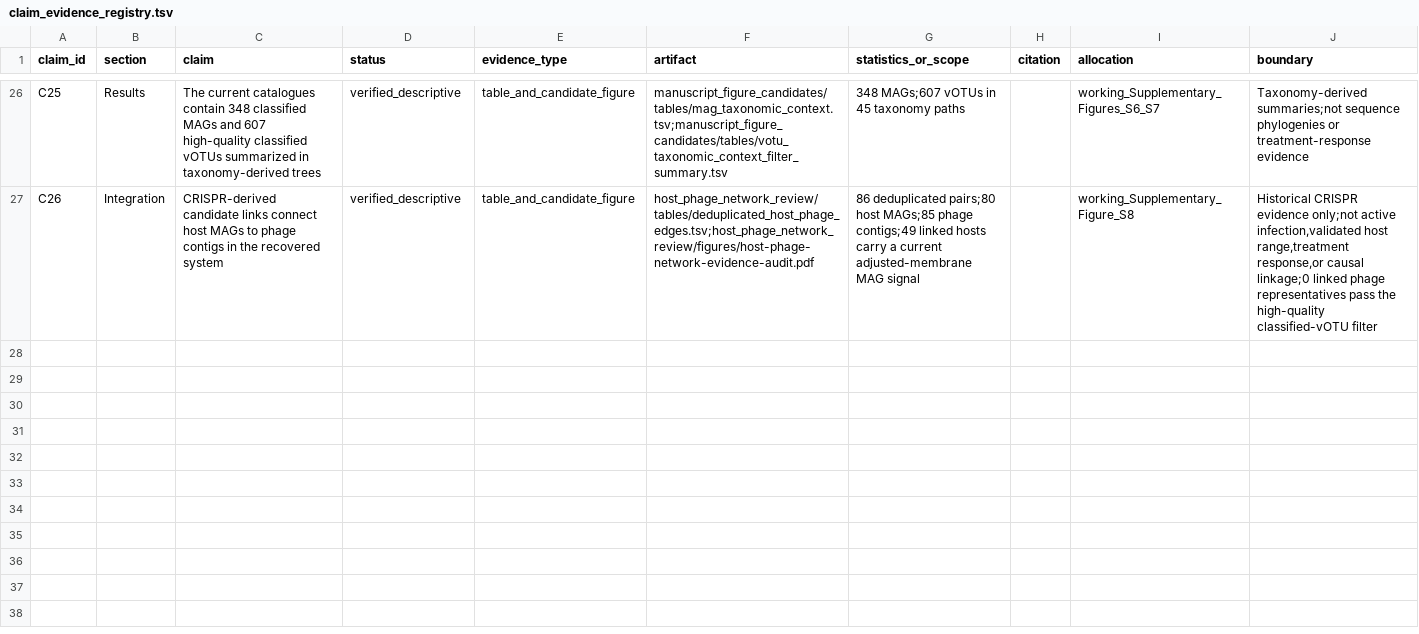
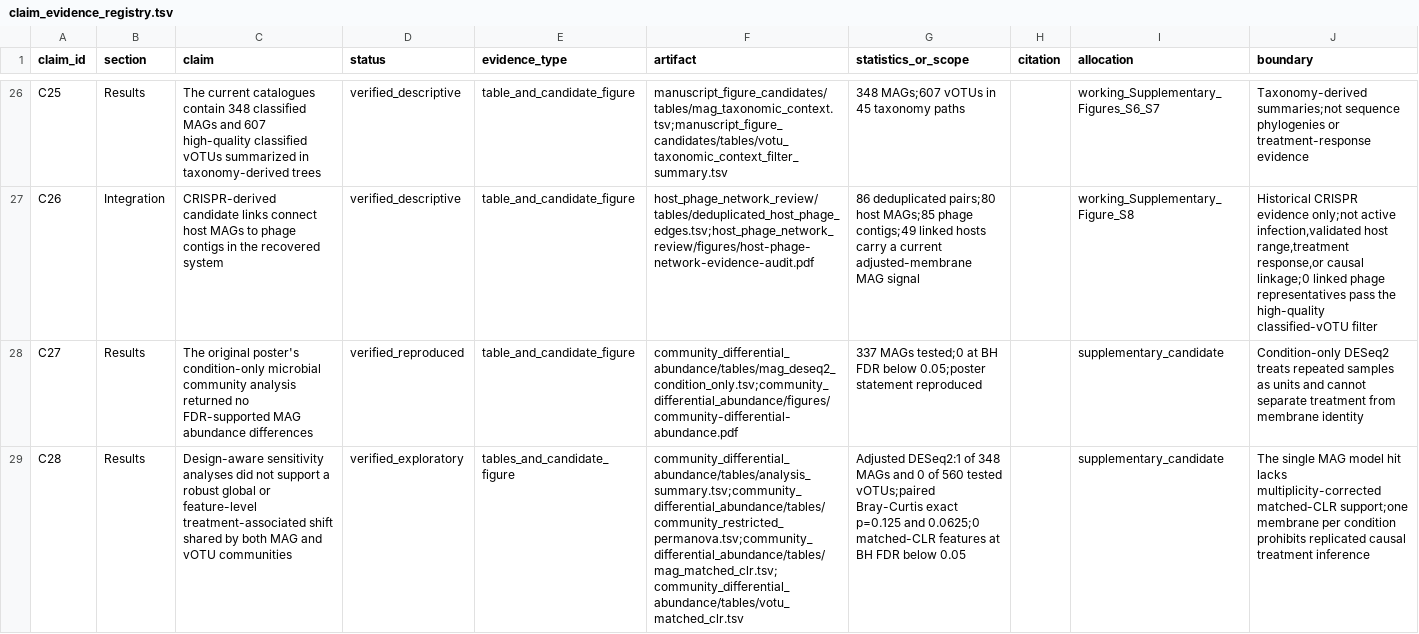
Before and after one commit to shaman-narayanasamy/phage_uv_ecology_analysis, a TSV file: manuscript/claim_evidence_registry.tsv, drawn as a sheet; only a part is shown, gaps mark what is left out; the diff names each change by its address in the sheet, - before the commit and + after, or states it on an @@ line.

Commit message:
restore community differential abundance analysis

```diff
--- a/manuscript/claim_evidence_registry.tsv
+++ b/manuscript/claim_evidence_registry.tsv
+row 28: C27 | Results | The original poster's condition-only microbial community analysis returned no FDR-supported MAG abundance differences | verified_reproduced | table_and_candidate_figure | community_differential_abundance/tables/mag_deseq2_condition_only.tsv;community_differential_abundance/figures/community-differential-abundance.pdf | 337 MAGs tested;0 at BH FDR below 0.05;poster statement reproduced |  | supplementary_candidate | Condition-only DESeq2 treats repeated samples as units and cannot separate treatment from membrane identity
+row 29: C28 | Results | Design-aware sensitivity analyses did not support a robust global or feature-level treatment-associated shift shared by both MAG and vOTU communities | verified_exploratory | tables_and_candidate_figure | community_differential_abundance/tables/analysis_summary.tsv;community_differential_abundance/tables/community_restricted_permanova.tsv;community_differential_abundance/tables/mag_matched_clr.tsv;community_differential_abundance/tables/votu_matched_clr.tsv | Adjusted DESeq2:1 of 348 MAGs and 0 of 560 tested vOTUs;paired Bray-Curtis exact p=0.125 and 0.0625;0 matched-CLR features at BH FDR below 0.05 |  | supplementary_candidate | The single MAG model hit lacks multiplicity-corrected matched-CLR support;one membrane per condition prohibits replicated causal treatment inference
```
Also changed, not shown: manifests/code_manifest.tsv, manifests/data_manifest.tsv, 11 other files.
